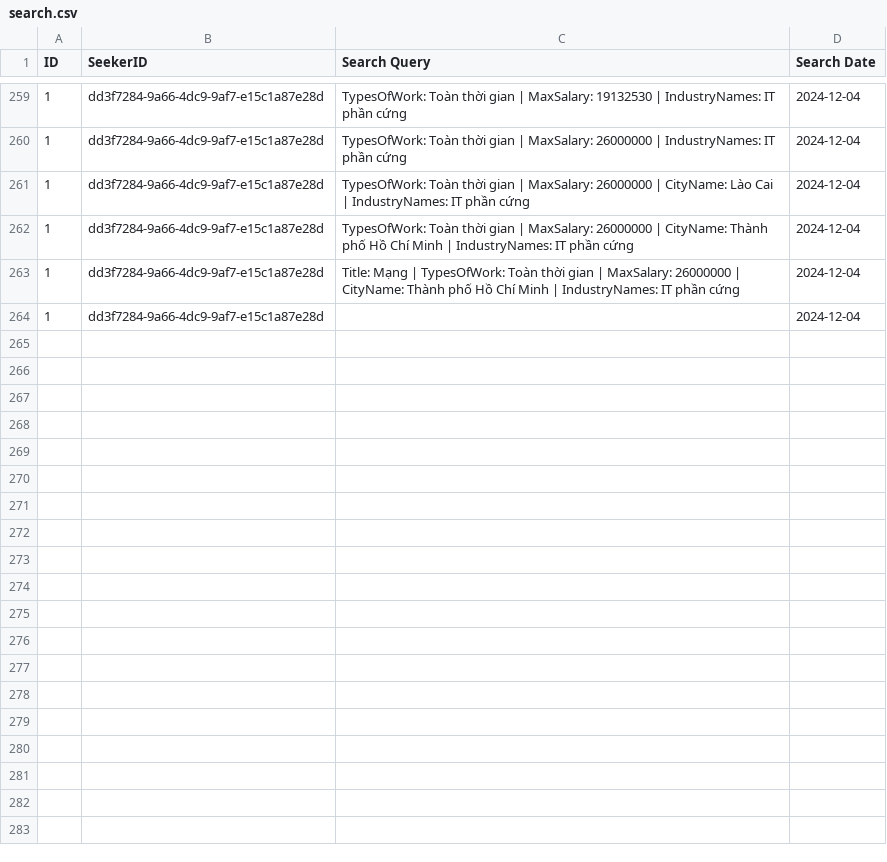
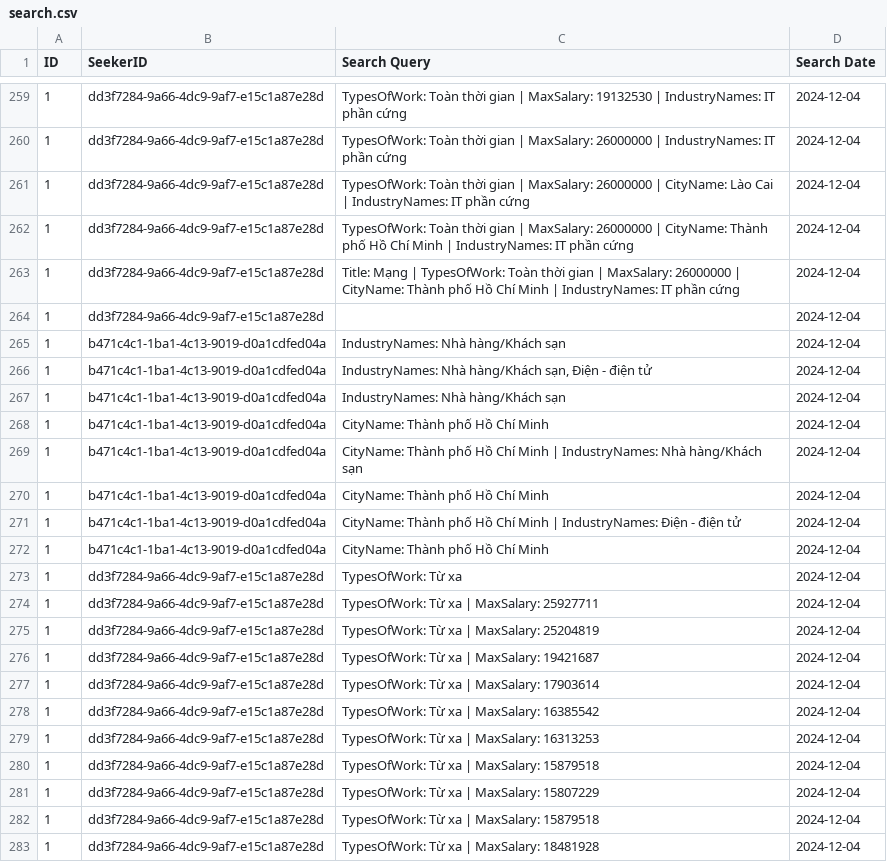
Before and after one commit to LcYuu/JobRadar_, a CSV file: search.csv, drawn as a sheet; only a part is shown, gaps mark what is left out; the diff covers the shown part only.

```diff
--- a/search.csv
+++ b/search.csv
@@ -264 +264,20 @@ ID,SeekerID,Search Query,Search Date,,,,
 "1","dd3f7284-9a66-4dc9-9af7-e15c1a87e28d","","2024-12-04"
+"1","b471c4c1-1ba1-4c13-9019-d0a1cdfed04a","IndustryNames: Nhà hàng/Khách sạn","2024-12-04"
+"1","b471c4c1-1ba1-4c13-9019-d0a1cdfed04a","IndustryNames: Nhà hàng/Khách sạn, Điện - điện tử","2024-12-04"
+"1","b471c4c1-1ba1-4c13-9019-d0a1cdfed04a","IndustryNames: Nhà hàng/Khách sạn","2024-12-04"
+"1","b471c4c1-1ba1-4c13-9019-d0a1cdfed04a","CityName: Thành phố Hồ Chí Minh","2024-12-04"
+"1","b471c4c1-1ba1-4c13-9019-d0a1cdfed04a","CityName: Thành phố Hồ Chí Minh | IndustryNames: Nhà hàng/Khách sạn","2024-12-04"
+"1","b471c4c1-1ba1-4c13-9019-d0a1cdfed04a","CityName: Thành phố Hồ Chí Minh","2024-12-04"
+"1","b471c4c1-1ba1-4c13-9019-d0a1cdfed04a","CityName: Thành phố Hồ Chí Minh | IndustryNames: Điện - điện tử","2024-12-04"
+"1","b471c4c1-1ba1-4c13-9019-d0a1cdfed04a","CityName: Thành phố Hồ Chí Minh","2024-12-04"
+"1","dd3f7284-9a66-4dc9-9af7-e15c1a87e28d","TypesOfWork: Từ xa","2024-12-04"
+"1","dd3f7284-9a66-4dc9-9af7-e15c1a87e28d","TypesOfWork: Từ xa | MaxSalary: 25927711","2024-12-04"
+"1","dd3f7284-9a66-4dc9-9af7-e15c1a87e28d","TypesOfWork: Từ xa | MaxSalary: 25204819","2024-12-04"
+"1","dd3f7284-9a66-4dc9-9af7-e15c1a87e28d","TypesOfWork: Từ xa | MaxSalary: 19421687","2024-12-04"
+"1","dd3f7284-9a66-4dc9-9af7-e15c1a87e28d","TypesOfWork: Từ xa | MaxSalary: 17903614","2024-12-04"
+"1","dd3f7284-9a66-4dc9-9af7-e15c1a87e28d","TypesOfWork: Từ xa | MaxSalary: 16385542","2024-12-04"
+"1","dd3f7284-9a66-4dc9-9af7-e15c1a87e28d","TypesOfWork: Từ xa | MaxSalary: 16313253","2024-12-04"
+"1","dd3f7284-9a66-4dc9-9af7-e15c1a87e28d","TypesOfWork: Từ xa | MaxSalary: 15879518","2024-12-04"
+"1","dd3f7284-9a66-4dc9-9af7-e15c1a87e28d","TypesOfWork: Từ xa | MaxSalary: 15807229","2024-12-04"
+"1","dd3f7284-9a66-4dc9-9af7-e15c1a87e28d","TypesOfWork: Từ xa | MaxSalary: 15879518","2024-12-04"
+"1","dd3f7284-9a66-4dc9-9af7-e15c1a87e28d","TypesOfWork: Từ xa | MaxSalary: 18481928","2024-12-04"
```
Also changed, not shown: 21 added rows elsewhere in this file, job_post.csv, 5 other files.
